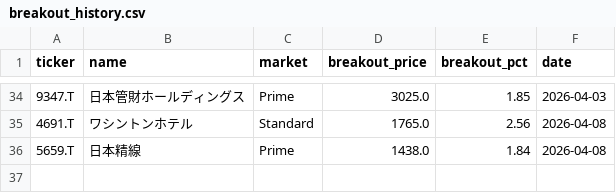
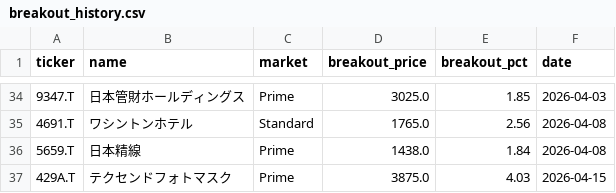
Before and after one commit to waka-aki/3-year-high-breakout, a CSV file: data/breakout_history.csv, drawn as a sheet; only a part is shown, gaps mark what is left out.

```diff
--- a/data/breakout_history.csv
+++ b/data/breakout_history.csv
@@ -36 +36,2 @@ ticker,name,market,breakout_price,breakout_pct,date
 5659.T,日本精線,Prime,1438.0,1.84,2026-04-08
+429A.T,テクセンドフォトマスク,Prime,3875.0,4.03,2026-04-15
```
Also changed, not shown: data/performance_tracking.csv, 1 other file.
